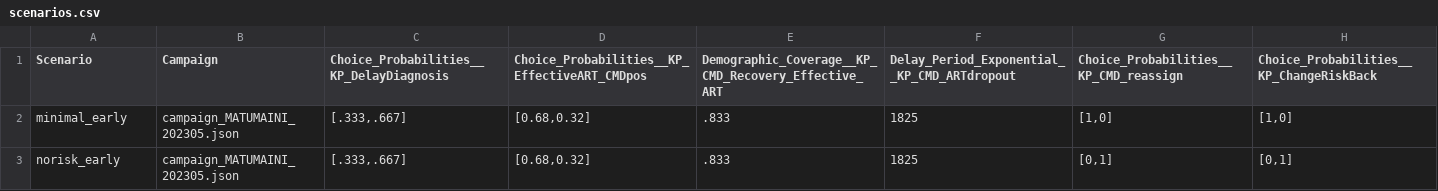
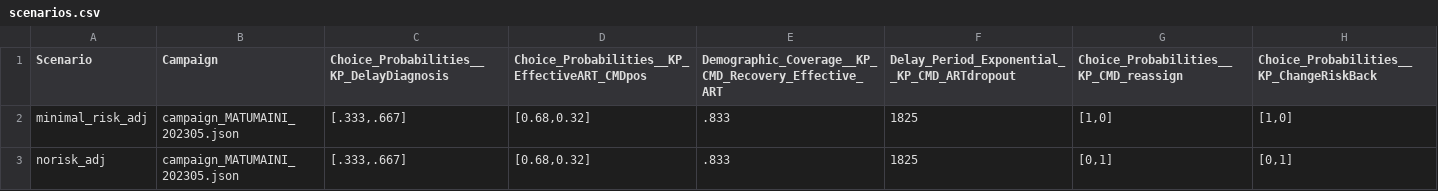
Before and after one commit to BershteynLab/MATUMAINI, a CSV file: 202301_Nyanza_MATUMAINI_MalariaOngoing/scenarios.csv, drawn as a sheet.

Commit message:
Fixed the bug where we were losing HIGH risk individuals; the difference in proportion of medium risk individuals at the start might be big enough that we will see a downstream effect on prevalence

```diff
--- a/202301_Nyanza_MATUMAINI_MalariaOngoing/scenarios.csv
+++ b/202301_Nyanza_MATUMAINI_MalariaOngoing/scenarios.csv
@@ -1,3 +1,3 @@
 Scenario,Campaign,Choice_Probabilities__KP_DelayDiagnosis,Choice_Probabilities__KP_EffectiveART_CMDpos,Demographic_Coverage__KP_CMD_Recovery_Effective_ART,Delay_Period_Exponential__KP_CMD_ARTdropout,Choice_Probabilities__KP_CMD_reassign,Choice_Probabilities__KP_ChangeRiskBack
-minimal_early,campaign_MATUMAINI_202305.json,"[.333,.667]","[0.68,0.32]",.833,1825,"[1,0]","[1,0]"
-norisk_early,campaign_MATUMAINI_202305.json,"[.333,.667]","[0.68,0.32]",.833,1825,"[0,1]","[0,1]"
+minimal_risk_adj,campaign_MATUMAINI_202305.json,"[.333,.667]","[0.68,0.32]",.833,1825,"[1,0]","[1,0]"
+norisk_adj,campaign_MATUMAINI_202305.json,"[.333,.667]","[0.68,0.32]",.833,1825,"[0,1]","[0,1]"
```
Also changed, not shown: 2 other files.
